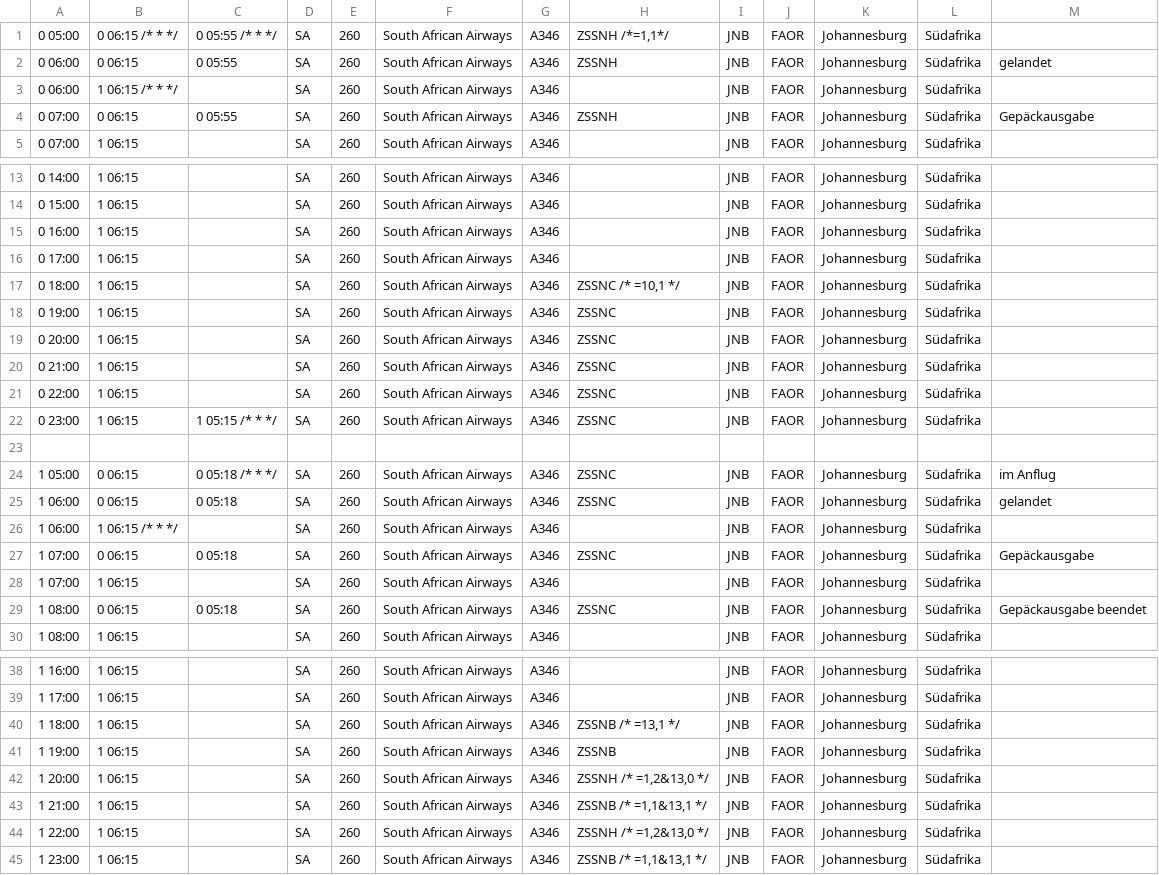
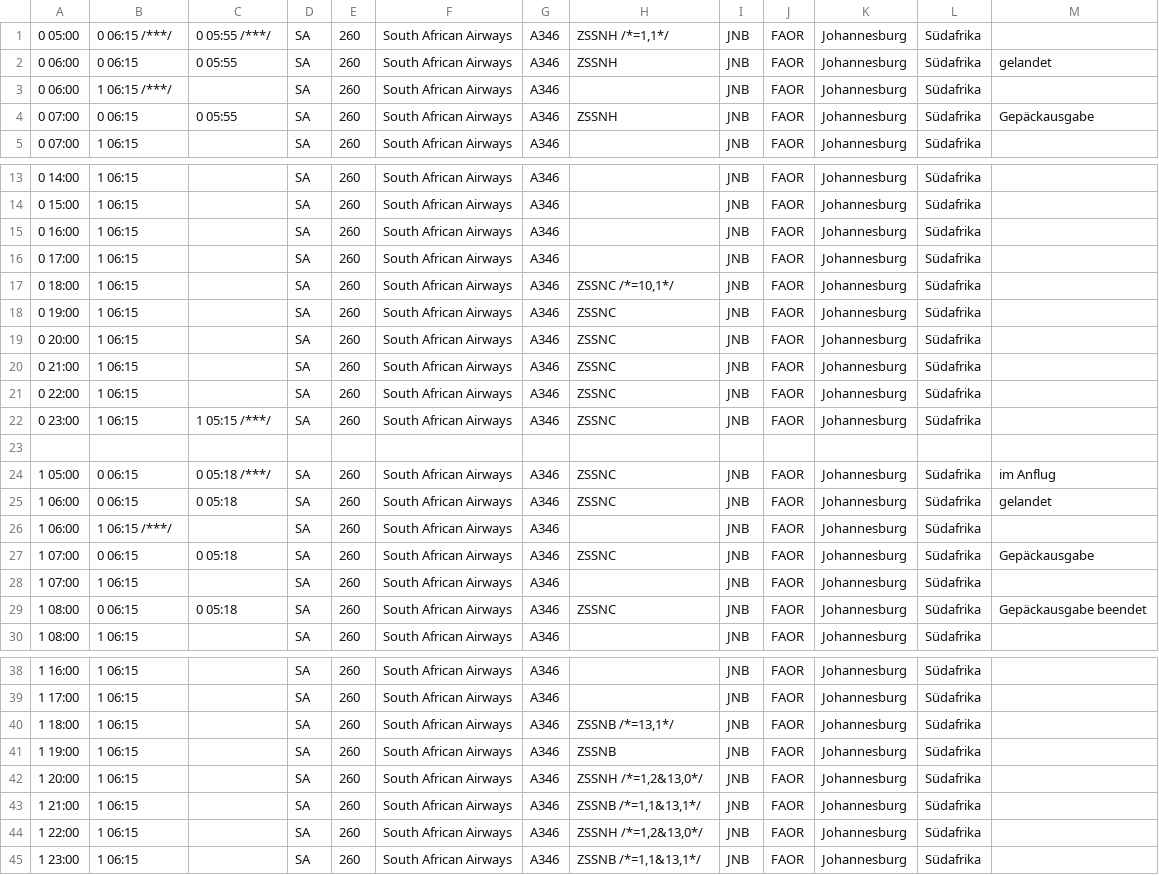
Before and after one commit to flederwiesel/fra-flugplan, a CSV file: check/flugplan/airportcity/flights/arrival/SA260.csv, drawn as a sheet; only a part is shown, gaps mark what is left out.

```diff
--- a/check/flugplan/airportcity/flights/arrival/SA260.csv
+++ b/check/flugplan/airportcity/flights/arrival/SA260.csv
@@ -1,4 +1,4 @@
-0 05:00;0 06:15 /* * */;0 05:55 /* * */;SA;260;South African Airways;A346;ZSSNH /*=1,1*/;JNB;FAOR;Johannesburg;Südafrika;
+0 05:00;0 06:15 /***/;0 05:55 /***/;SA;260;South African Airways;A346;ZSSNH /*=1,1*/;JNB;FAOR;Johannesburg;Südafrika;
 0 06:00;0 06:15;0 05:55;SA;260;South African Airways;A346;ZSSNH;JNB;FAOR;Johannesburg;Südafrika;gelandet
-0 06:00;1 06:15 /* * */;;SA;260;South African Airways;A346;;JNB;FAOR;Johannesburg;Südafrika;
+0 06:00;1 06:15 /***/;;SA;260;South African Airways;A346;;JNB;FAOR;Johannesburg;Südafrika;
 0 07:00;0 06:15;0 05:55;SA;260;South African Airways;A346;ZSSNH;JNB;FAOR;Johannesburg;Südafrika;Gepäckausgabe
@@ -16,3 +16,3 @@
 0 17:00;1 06:15;;SA;260;South African Airways;A346;;JNB;FAOR;Johannesburg;Südafrika;
-0 18:00;1 06:15;;SA;260;South African Airways;A346;ZSSNC /* =10,1 */;JNB;FAOR;Johannesburg;Südafrika;
+0 18:00;1 06:15;;SA;260;South African Airways;A346;ZSSNC /*=10,1*/;JNB;FAOR;Johannesburg;Südafrika;
 0 19:00;1 06:15;;SA;260;South African Airways;A346;ZSSNC;JNB;FAOR;Johannesburg;Südafrika;
@@ -21,7 +21,7 @@
 0 22:00;1 06:15;;SA;260;South African Airways;A346;ZSSNC;JNB;FAOR;Johannesburg;Südafrika;
-0 23:00;1 06:15;1 05:15 /* * */;SA;260;South African Airways;A346;ZSSNC;JNB;FAOR;Johannesburg;Südafrika;
+0 23:00;1 06:15;1 05:15 /***/;SA;260;South African Airways;A346;ZSSNC;JNB;FAOR;Johannesburg;Südafrika;
 ;;;;;;;;;;;;
-1 05:00;0 06:15;0 05:18 /* * */;SA;260;South African Airways;A346;ZSSNC;JNB;FAOR;Johannesburg;Südafrika;im Anflug
+1 05:00;0 06:15;0 05:18 /***/;SA;260;South African Airways;A346;ZSSNC;JNB;FAOR;Johannesburg;Südafrika;im Anflug
 1 06:00;0 06:15;0 05:18;SA;260;South African Airways;A346;ZSSNC;JNB;FAOR;Johannesburg;Südafrika;gelandet
-1 06:00;1 06:15 /* * */;;SA;260;South African Airways;A346;;JNB;FAOR;Johannesburg;Südafrika;
+1 06:00;1 06:15 /***/;;SA;260;South African Airways;A346;;JNB;FAOR;Johannesburg;Südafrika;
 1 07:00;0 06:15;0 05:18;SA;260;South African Airways;A346;ZSSNC;JNB;FAOR;Johannesburg;Südafrika;Gepäckausgabe
@@ -39,7 +39,7 @@
 1 17:00;1 06:15;;SA;260;South African Airways;A346;;JNB;FAOR;Johannesburg;Südafrika;
-1 18:00;1 06:15;;SA;260;South African Airways;A346;ZSSNB /* =13,1 */;JNB;FAOR;Johannesburg;Südafrika;
+1 18:00;1 06:15;;SA;260;South African Airways;A346;ZSSNB /*=13,1*/;JNB;FAOR;Johannesburg;Südafrika;
 1 19:00;1 06:15;;SA;260;South African Airways;A346;ZSSNB;JNB;FAOR;Johannesburg;Südafrika;
-1 20:00;1 06:15;;SA;260;South African Airways;A346;ZSSNH /* =1,2&13,0 */;JNB;FAOR;Johannesburg;Südafrika;
-1 21:00;1 06:15;;SA;260;South African Airways;A346;ZSSNB /* =1,1&13,1 */;JNB;FAOR;Johannesburg;Südafrika;
-1 22:00;1 06:15;;SA;260;South African Airways;A346;ZSSNH /* =1,2&13,0 */;JNB;FAOR;Johannesburg;Südafrika;
-1 23:00;1 06:15;;SA;260;South African Airways;A346;ZSSNB /* =1,1&13,1 */;JNB;FAOR;Johannesburg;Südafrika;
+1 20:00;1 06:15;;SA;260;South African Airways;A346;ZSSNH /*=1,2&13,0*/;JNB;FAOR;Johannesburg;Südafrika;
+1 21:00;1 06:15;;SA;260;South African Airways;A346;ZSSNB /*=1,1&13,1*/;JNB;FAOR;Johannesburg;Südafrika;
+1 22:00;1 06:15;;SA;260;South African Airways;A346;ZSSNH /*=1,2&13,0*/;JNB;FAOR;Johannesburg;Südafrika;
+1 23:00;1 06:15;;SA;260;South African Airways;A346;ZSSNB /*=1,1&13,1*/;JNB;FAOR;Johannesburg;Südafrika;
```
Also changed, not shown: check/flugplan/airportcity/flights/arrival/AC874.csv, check/flugplan/airportcity/flights/arrival/AC876.csv, 57 other files.
